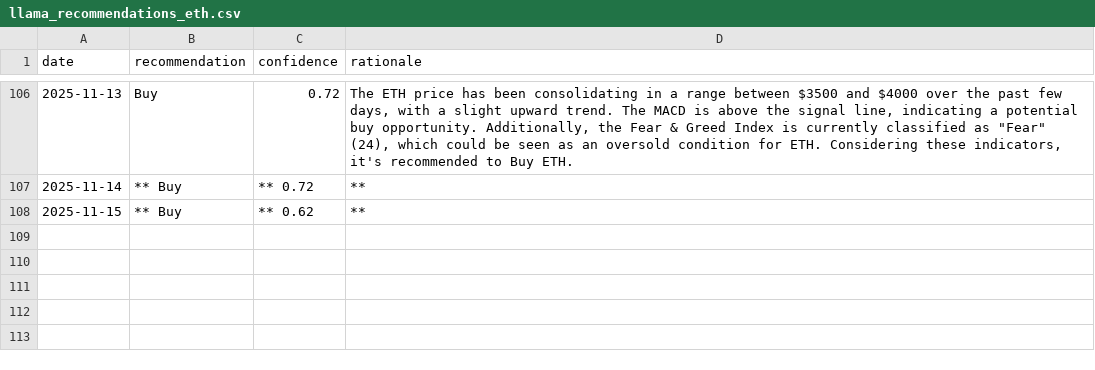
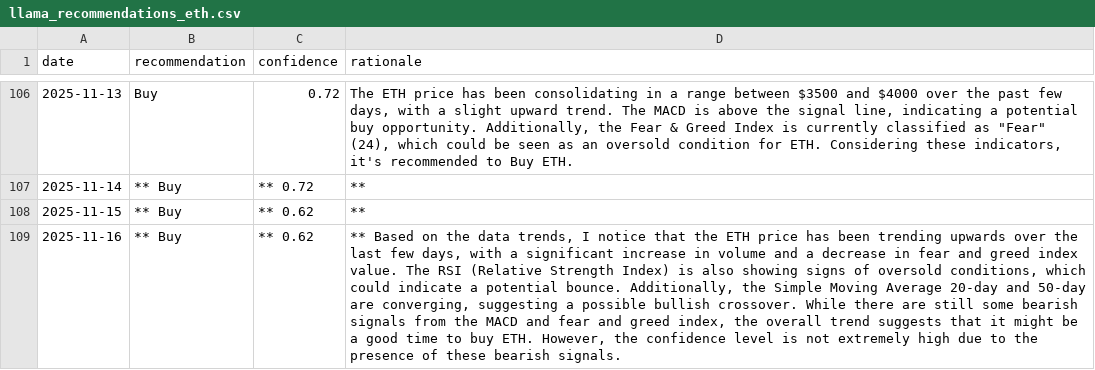
Before and after one commit to amrelsawalhi/DipSignal, a CSV file: data/llama_recommendations_eth.csv, drawn as a sheet; only a part is shown, gaps mark what is left out; the diff names each change by its address in the sheet, - before the commit and + after, or states it on an @@ line.

```diff
--- a/data/llama_recommendations_eth.csv
+++ b/data/llama_recommendations_eth.csv
+row 109: 2025-11-16 | ** Buy | ** 0.62 | ** Based on the data trends, I notice that the ETH price has been trending upwards over the last few days, with a significant increase in volume and a decrease in fear and greed index value. The RSI (Relative Strength Index) is also showing signs of oversold conditions, which could indicate a potential bounce. Additionally, the Simple Moving Average 20-day and 50-day are converging, suggesting a possible bullish crossover. While there are still some bearish signals from the MACD and fear and greed index, the overall trend suggests that it might be a good time to buy ETH. However, the confidence level is not extremely high due to the presence of these bearish signals.
```
Also changed, not shown: data/btc_technical.csv, data/llama_recommendations_ada.csv, 11 other files.
